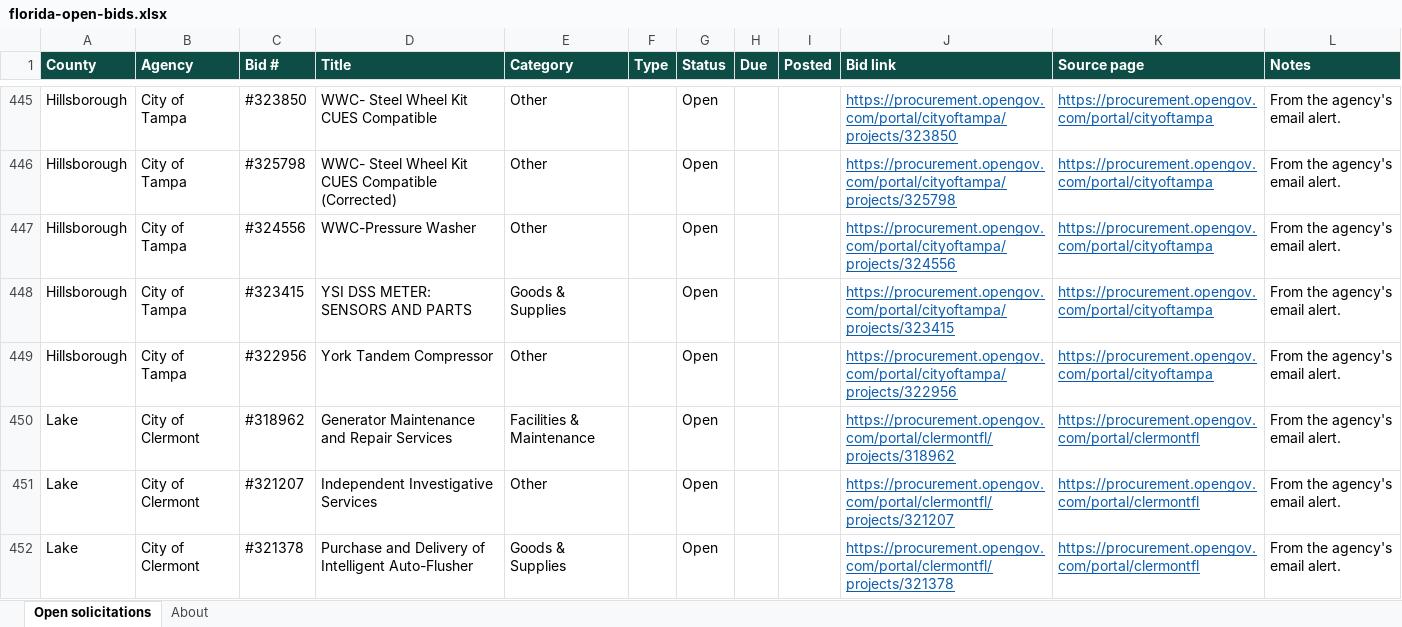
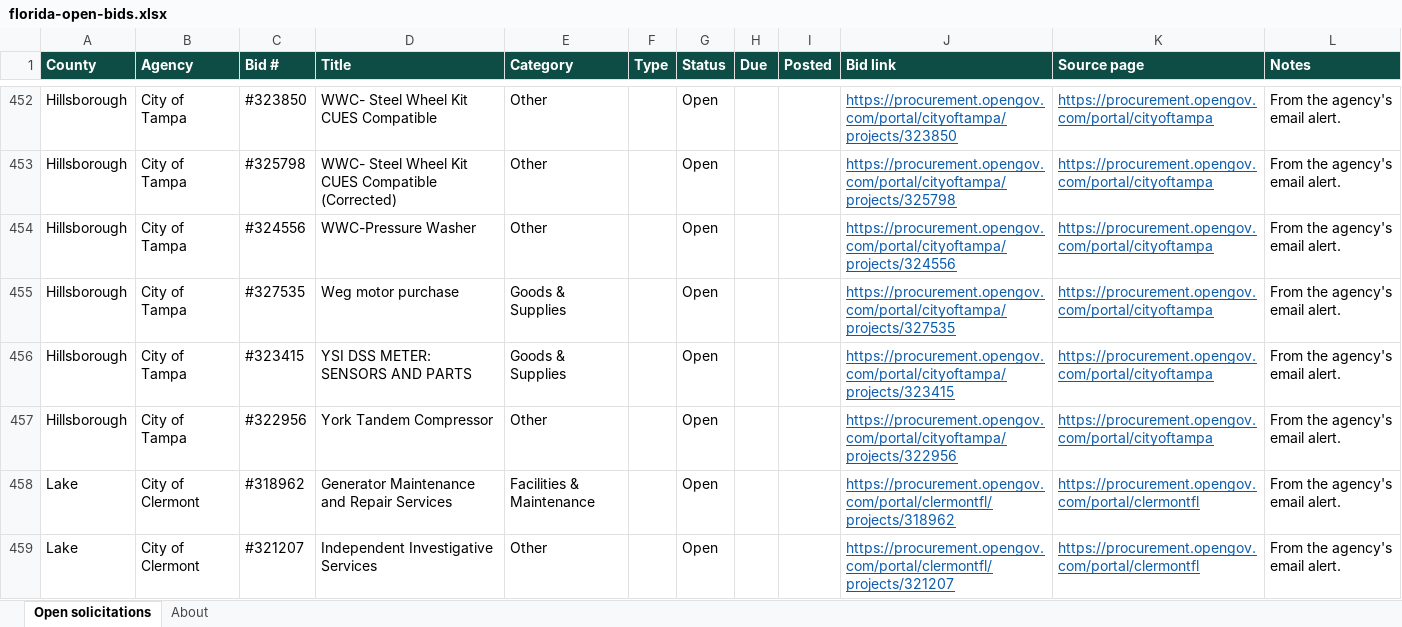
Before and after one commit to dianarodos/floridabids, an Excel workbook: site/data/florida-open-bids.xlsx, sheet Open solicitations, drawn as a sheet; only a part is shown, gaps mark what is left out; the shorter side is filled out with more unchanged rows; values as stored, in another font and other column widths than the file's, no borders; the diff covers the shown part only; the diff names each change by its address in the sheet, - before the commit and + after, or states it on an @@ line.

```diff
--- a/site/data/florida-open-bids.xlsx (sheet Open solicitations)
+++ b/site/data/florida-open-bids.xlsx (sheet Open solicitations)
+row 455: Hillsborough | City of Tampa | #327535 | Weg motor purchase | Goods & Supplies |  | Open |  |  | https://procurement.opengov.com/portal/cityoftampa/projects/327535 | https://procurement.opengov.com/portal/cityoftampa | From the agency's email alert.
```
Also changed, not shown: 37 added rows and 16 removed rows elsewhere in this sheet, sheet About, 7 other files.
